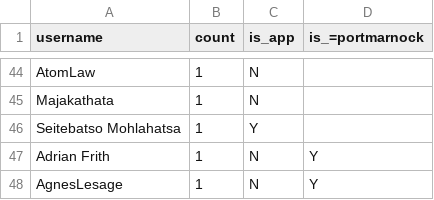
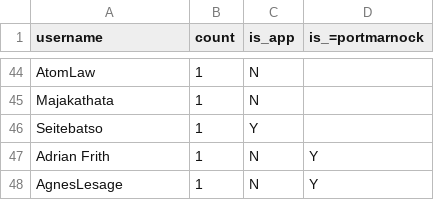
Before and after one commit to rustyb/osm-meta-util, a CSV file: data/lesotho/app_unames.csv, drawn as a sheet; only a part is shown, gaps mark what is left out.

```diff
--- a/data/lesotho/app_unames.csv
+++ b/data/lesotho/app_unames.csv
@@ -45,3 +45,3 @@ AtomLaw,1,N,
 Majakathata,1,N,
-Seitebatso Mohlahatsa,1,Y,
+Seitebatso,1,Y,
 Adrian Frith,1,N,Y
```
Also changed, not shown: app_total_edits_by_type.csv, montly_app_tracking.csv, 1 other file.
